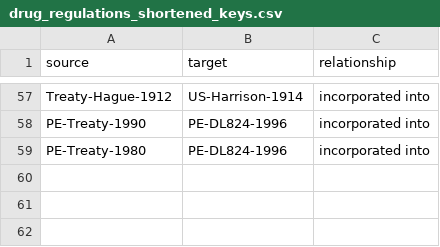
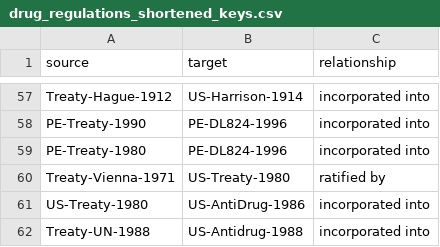
Before and after one commit to alyssamvs/thesis-scrolly, a CSV file: data/drug_regulations_shortened_keys.csv, drawn as a sheet; only a part is shown, gaps mark what is left out.

```diff
--- a/data/drug_regulations_shortened_keys.csv
+++ b/data/drug_regulations_shortened_keys.csv
@@ -59 +59,4 @@ PE-Treaty-1990,PE-DL824-1996,incorporated into
 PE-Treaty-1980,PE-DL824-1996,incorporated into
+Treaty-Vienna-1971,US-Treaty-1980,ratified by
+US-Treaty-1980,US-AntiDrug-1986,incorporated into
+Treaty-UN-1988,US-Antidrug-1988,incorporated into
```
Also changed, not shown: 4 other files.
